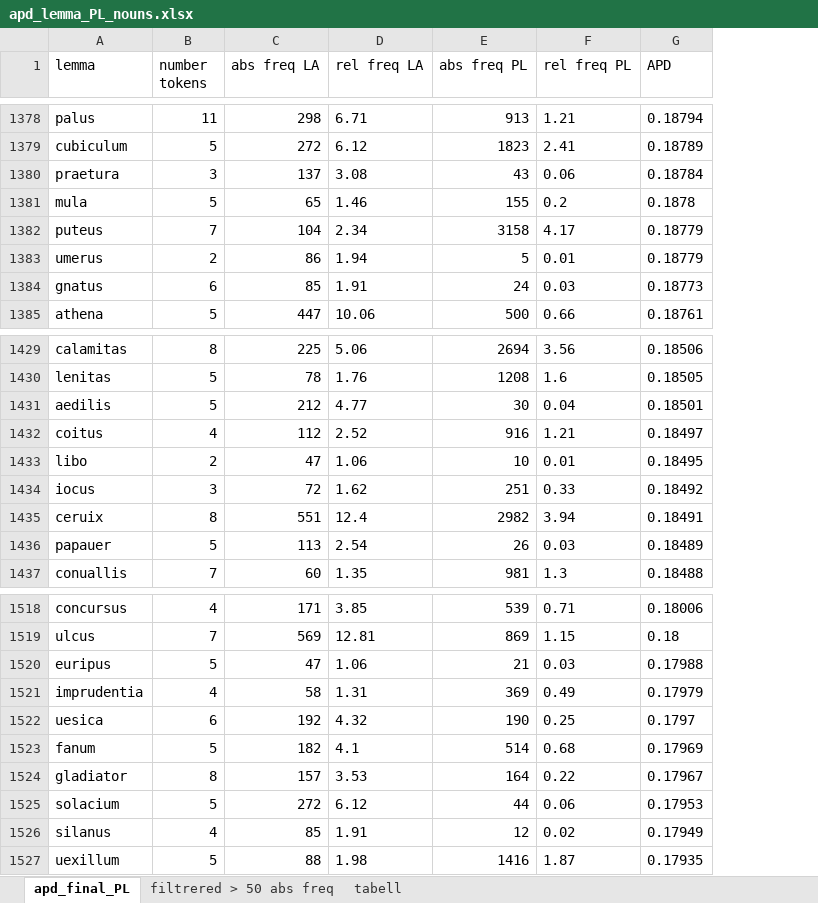
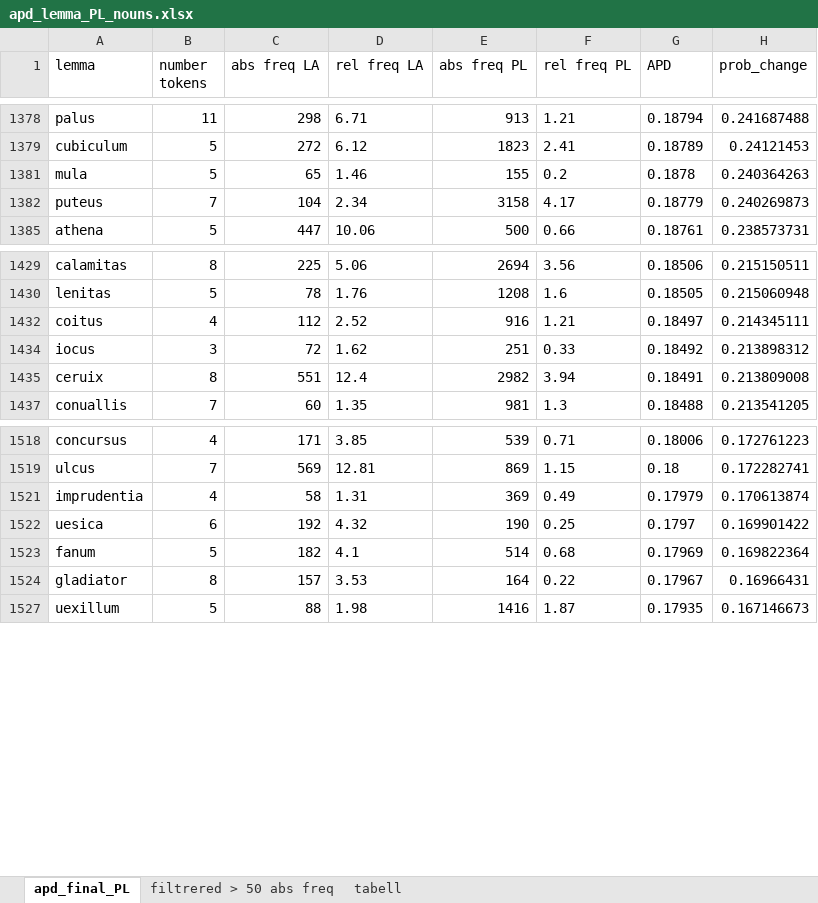
Before and after one commit to guslafda/Corpus_Christi_data, an Excel workbook: apd_lemma_PL_nouns.xlsx, sheet apd_final_PL, drawn as a sheet; only a part is shown, gaps mark what is left out; values as stored, in another font and other column widths than the file's, no borders; table styles not drawn; removed rows and columns are numbered as before the commit, all else as after; the diff covers the shown part only; the diff names each change by its address in the sheet, - before the commit and + after, or states it on an @@ line.

```diff
--- a/apd_lemma_PL_nouns.xlsx (sheet apd_final_PL)
+++ b/apd_lemma_PL_nouns.xlsx (sheet apd_final_PL)
+column H (prob_change), rows 1378-1385: 0.241687488 | 0.24121453 | 0.240364263 | 0.240269873 | 0.238573731; rows 1429-1437: 0.215150511 | 0.215060948 | 0.214345111 | 0.213898312 | 0.213809008 | 0.213541205; rows 1518-1527: 0.172761223 | 0.172282741 | 0.170613874 | 0.169901422 | 0.169822364 | 0.16966431 | 0.167146673
-row 1380: praetura | 3 | 137 | 3.08 | 43 | 0.06 | 0.18784
-row 1383: umerus | 2 | 86 | 1.94 | 5 | 0.01 | 0.18779
-row 1384: gnatus | 6 | 85 | 1.91 | 24 | 0.03 | 0.18773
-row 1431: aedilis | 5 | 212 | 4.77 | 30 | 0.04 | 0.18501
-row 1433: libo | 2 | 47 | 1.06 | 10 | 0.01 | 0.18495
-row 1436: papauer | 5 | 113 | 2.54 | 26 | 0.03 | 0.18489
-row 1520: euripus | 5 | 47 | 1.06 | 21 | 0.03 | 0.17988
-row 1525: solacium | 5 | 272 | 6.12 | 44 | 0.06 | 0.17953
-row 1526: silanus | 4 | 85 | 1.91 | 12 | 0.02 | 0.17949
```
Also changed, not shown: 80 removed rows elsewhere in this sheet, hidden cells, apd_lemma_PL_adj.xlsx.
